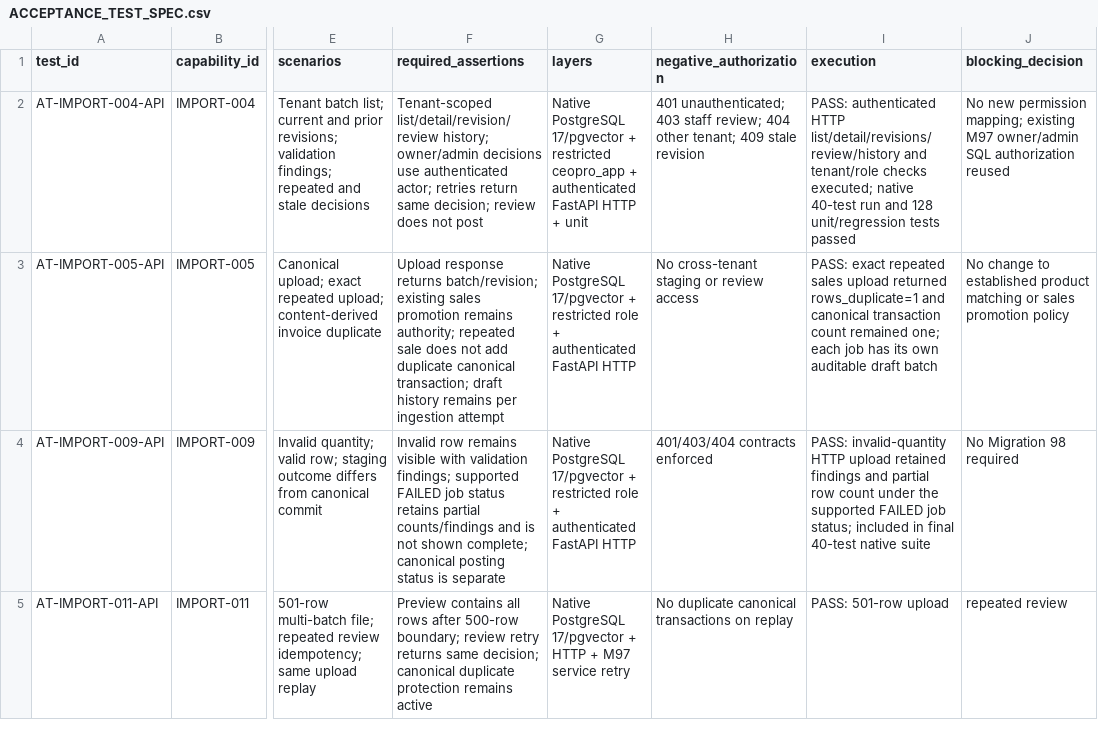
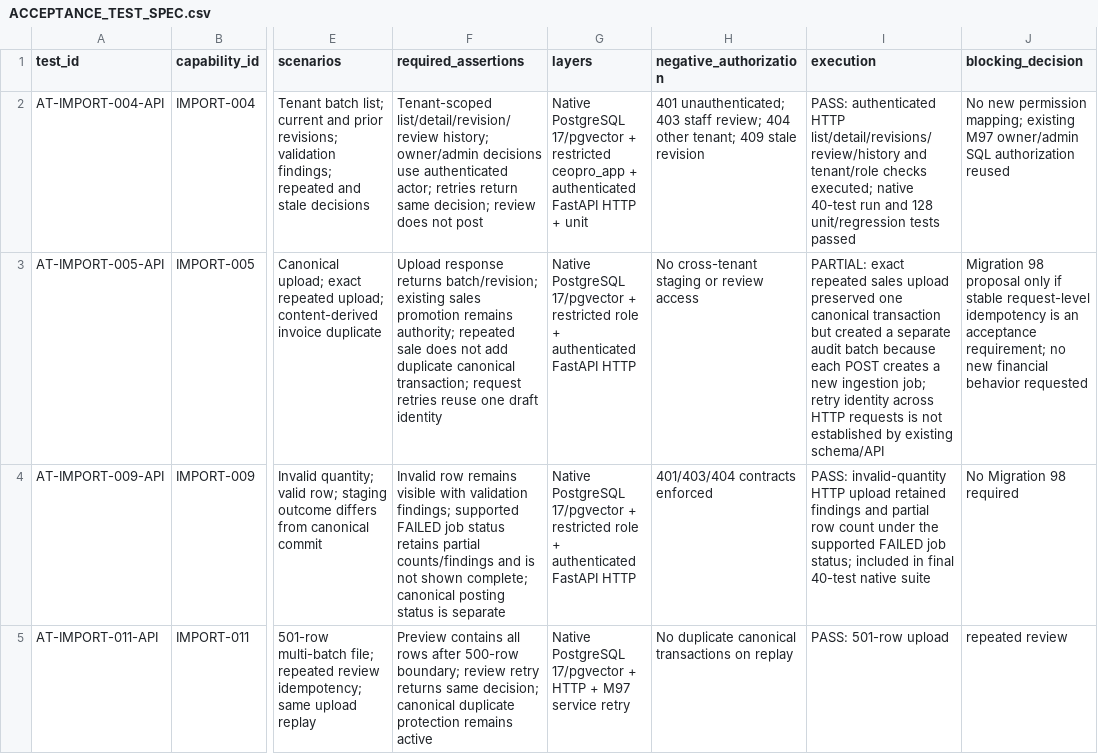
Before and after one commit to Huda-Hassouneh/CEOPRO-AI, a CSV file: docs/keel-integration/evidence/ACCEPTANCE_TEST_SPEC.csv, drawn as a sheet; only a part is shown, gaps mark what is left out; the diff names each change by its address in the sheet, - before the commit and + after, or states it on an @@ line.

Commit message:
docs(imports): record upload retry identity gap

```diff
--- a/docs/keel-integration/evidence/ACCEPTANCE_TEST_SPEC.csv
+++ b/docs/keel-integration/evidence/ACCEPTANCE_TEST_SPEC.csv
-F3 (required_assertions): …canonical transaction; draft history remains per ingestion attempt
+F3 (required_assertions): …canonical transaction; request retries reuse one draft identity
-I3 (execution): PASS: exact repeated sales upload returned rows_duplicate=1 and canonical transaction count remained one; each job has its own auditable draft batch
+I3 (execution): PARTIAL: exact repeated sales upload preserved one canonical transaction but created a separate audit batch because each POST creates a new ingestion job; retry identity across HTTP requests is not established by existing schema/API
-J3 (blocking_decision): No change to established product matching or sales promotion policy
+J3 (blocking_decision): Migration 98 proposal only if stable request-level idempotency is an acceptance requirement; no new financial behavior requested
```
Also changed, not shown: 1 other file.
